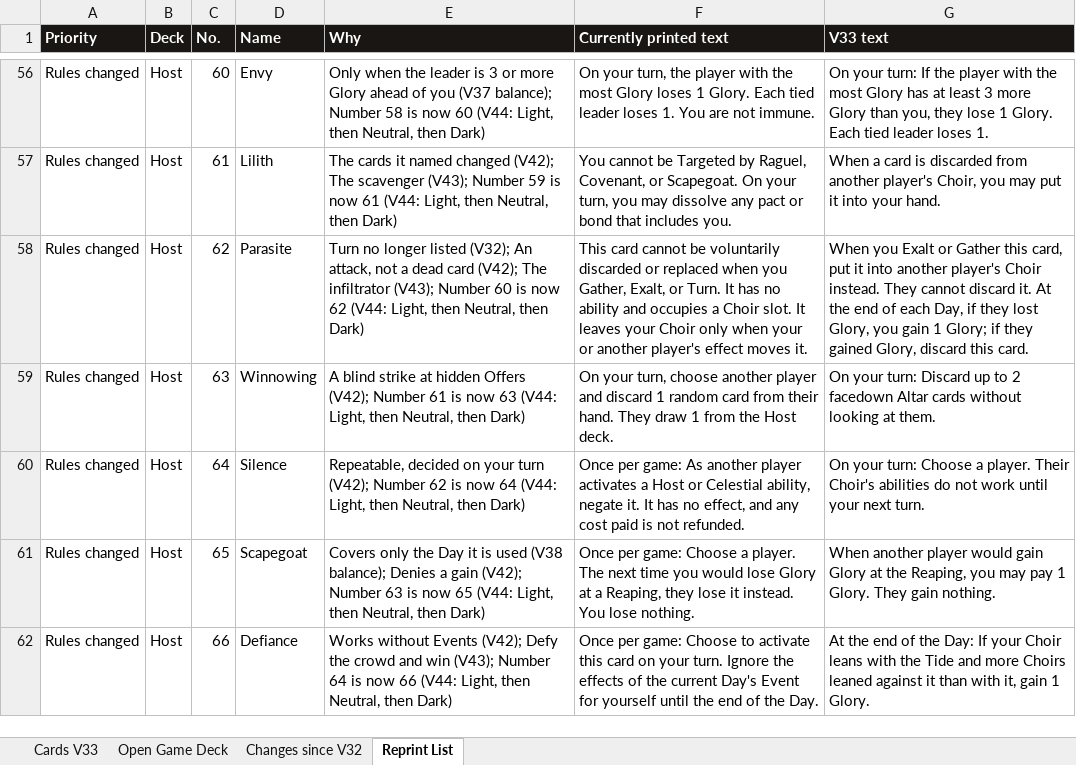
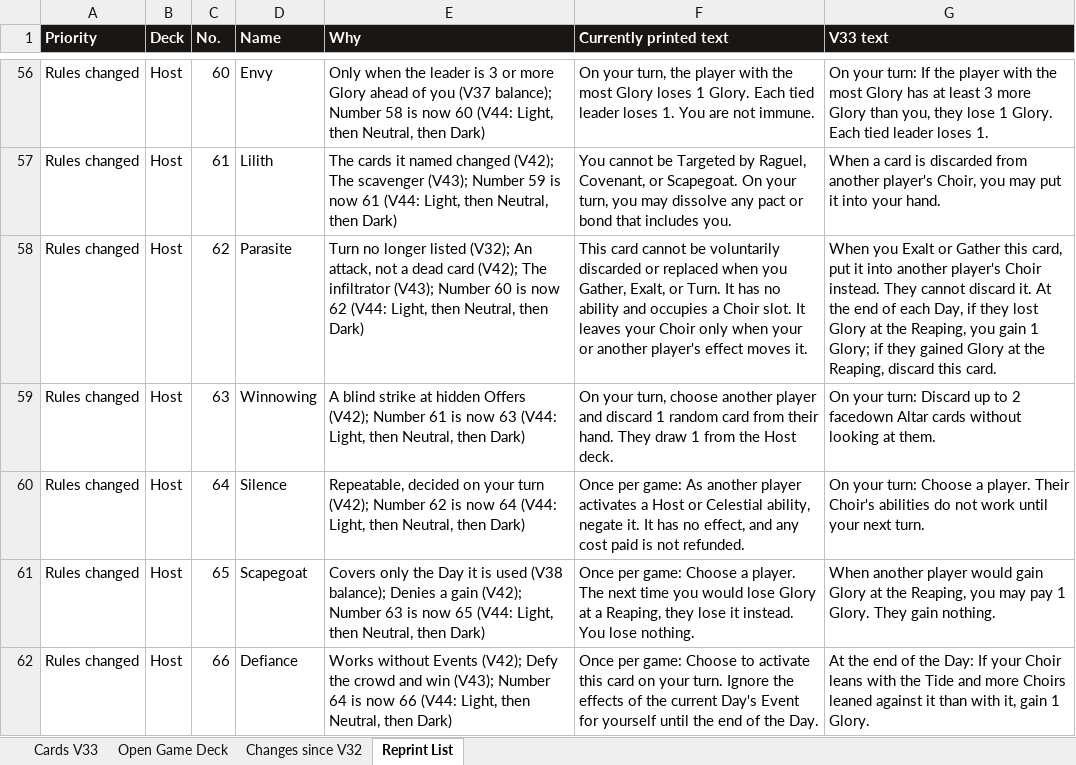
Before and after one commit to rdtrevino/the-divide, an Excel workbook: cards/The_Divide_Cards_V44.xlsx, sheet Reprint List, drawn as a sheet; only a part is shown, gaps mark what is left out; values as stored, in another font and other column widths than the file's, no borders; the diff covers the shown part only; the diff names each change by its address in the sheet, - before the commit and + after, or states it on an @@ line.

```diff
--- a/cards/The_Divide_Cards_V44.xlsx (sheet Reprint List)
+++ b/cards/The_Divide_Cards_V44.xlsx (sheet Reprint List)
-G58 (V33 text): …they lost Glory, you gain 1 Glory; if they gained Glory, discard this…
+G58 (V33 text): …they lost Glory at the Reaping, you gain 1 Glory; if they gained Glory at the Reaping, discard this…
```
Also changed, not shown: 3 edited cells elsewhere in this sheet, sheet Changes since V32, sheet Cards V33, sheet Open Game Deck, 10 other files.
